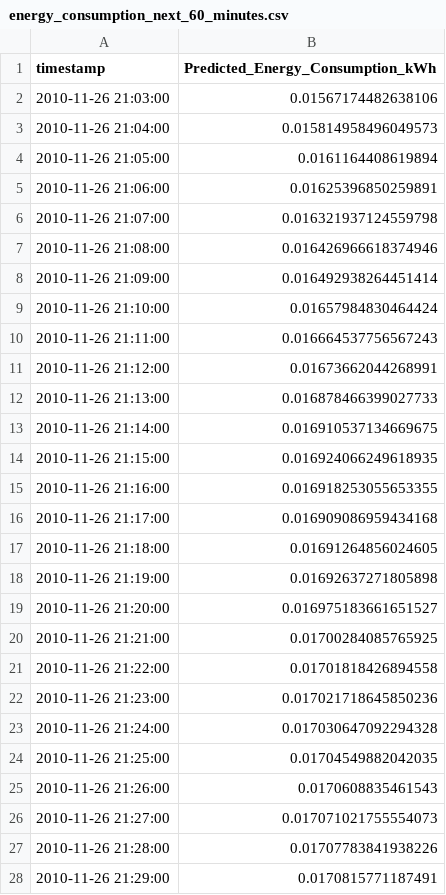
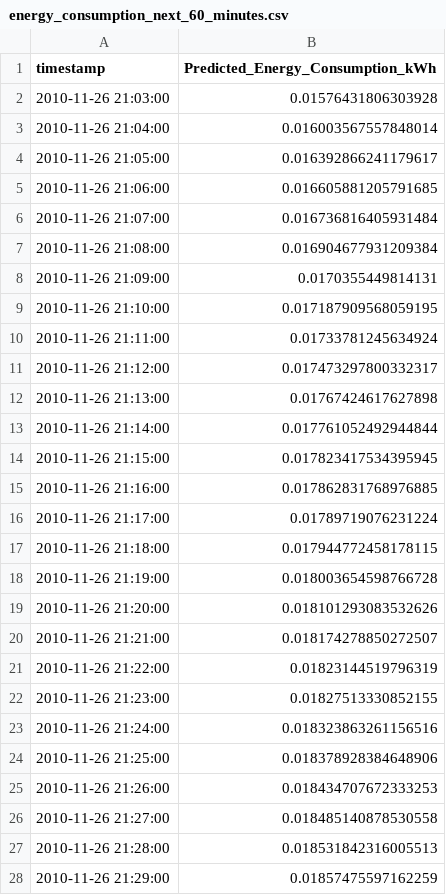
Before and after one commit to dheeraj231873/DF-Analytics-2026-Assessment-DheerajKumar, a CSV file: outputs/energy_consumption_next_60_minutes.csv, drawn as a sheet; only a part is shown; the diff covers the shown part only.

```diff
--- a/outputs/energy_consumption_next_60_minutes.csv
+++ b/outputs/energy_consumption_next_60_minutes.csv
@@ -1,28 +1,28 @@
 timestamp,Predicted_Energy_Consumption_kWh
-2010-11-26 21:03:00,0.01567174482638106
-2010-11-26 21:04:00,0.015814958496049573
-2010-11-26 21:05:00,0.0161164408619894
-2010-11-26 21:06:00,0.01625396850259891
-2010-11-26 21:07:00,0.016321937124559798
-2010-11-26 21:08:00,0.016426966618374946
-2010-11-26 21:09:00,0.016492938264451414
-2010-11-26 21:10:00,0.01657984830464424
-2010-11-26 21:11:00,0.016664537756567243
-2010-11-26 21:12:00,0.01673662044268991
-2010-11-26 21:13:00,0.016878466399027733
-2010-11-26 21:14:00,0.016910537134669675
-2010-11-26 21:15:00,0.016924066249618935
-2010-11-26 21:16:00,0.016918253055653355
-2010-11-26 21:17:00,0.016909086959434168
-2010-11-26 21:18:00,0.01691264856024605
-2010-11-26 21:19:00,0.01692637271805898
-2010-11-26 21:20:00,0.016975183661651527
-2010-11-26 21:21:00,0.01700284085765925
-2010-11-26 21:22:00,0.01701818426894558
-2010-11-26 21:23:00,0.017021718645850236
-2010-11-26 21:24:00,0.017030647092294328
-2010-11-26 21:25:00,0.01704549882042035
-2010-11-26 21:26:00,0.0170608835461543
-2010-11-26 21:27:00,0.017071021755554073
-2010-11-26 21:28:00,0.01707783841938226
-2010-11-26 21:29:00,0.0170815771187491
+2010-11-26 21:03:00,0.01576431806303928
+2010-11-26 21:04:00,0.016003567557848014
+2010-11-26 21:05:00,0.016392866241179617
+2010-11-26 21:06:00,0.016605881205791685
+2010-11-26 21:07:00,0.016736816405931484
+2010-11-26 21:08:00,0.016904677931209384
+2010-11-26 21:09:00,0.0170355449814131
+2010-11-26 21:10:00,0.017187909568059195
+2010-11-26 21:11:00,0.01733781245634924
+2010-11-26 21:12:00,0.017473297800332317
+2010-11-26 21:13:00,0.01767424617627898
+2010-11-26 21:14:00,0.017761052492944844
+2010-11-26 21:15:00,0.017823417534395945
+2010-11-26 21:16:00,0.017862831768976885
+2010-11-26 21:17:00,0.01789719076231224
+2010-11-26 21:18:00,0.017944772458178115
+2010-11-26 21:19:00,0.018003654598766728
+2010-11-26 21:20:00,0.018101293083532626
+2010-11-26 21:21:00,0.018174278850272507
+2010-11-26 21:22:00,0.01823144519796319
+2010-11-26 21:23:00,0.01827513330852155
+2010-11-26 21:24:00,0.018323863261156516
+2010-11-26 21:25:00,0.018378928384648906
+2010-11-26 21:26:00,0.018434707672333253
+2010-11-26 21:27:00,0.018485140878530558
+2010-11-26 21:28:00,0.018531842316005513
+2010-11-26 21:29:00,0.01857475597162259
```
Also changed, not shown: 33 edited cells elsewhere in this file, 1 other file.
